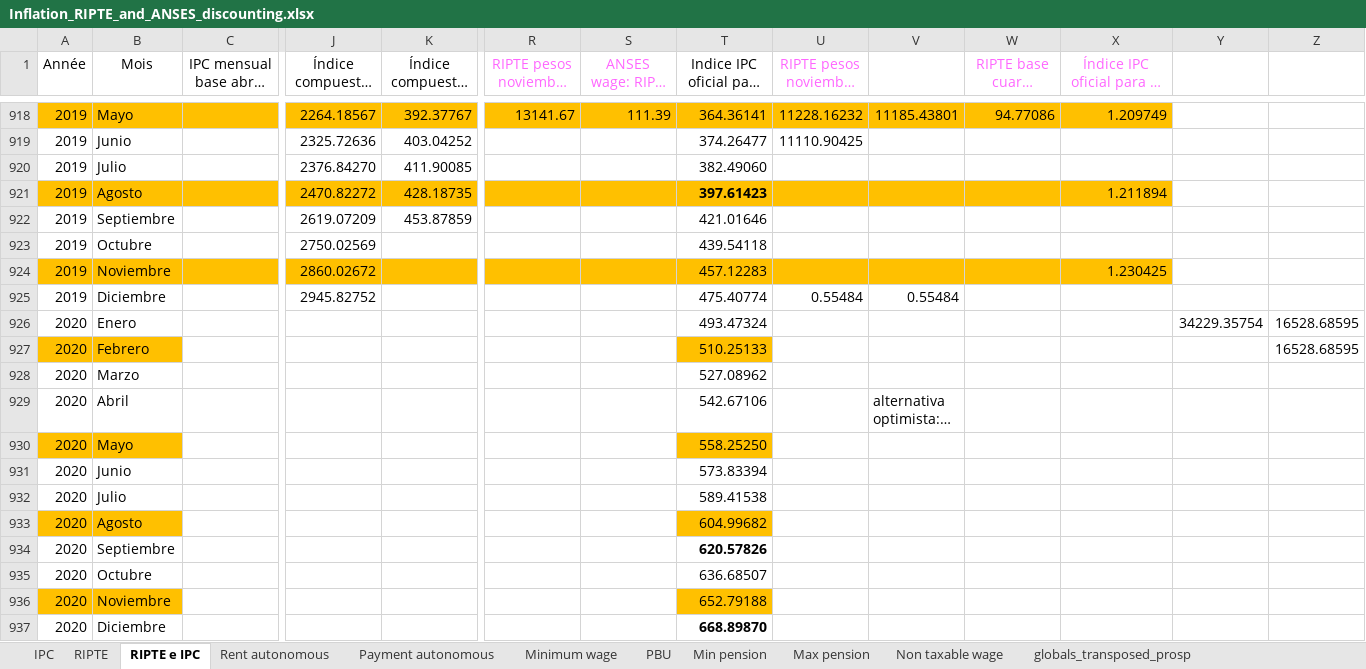
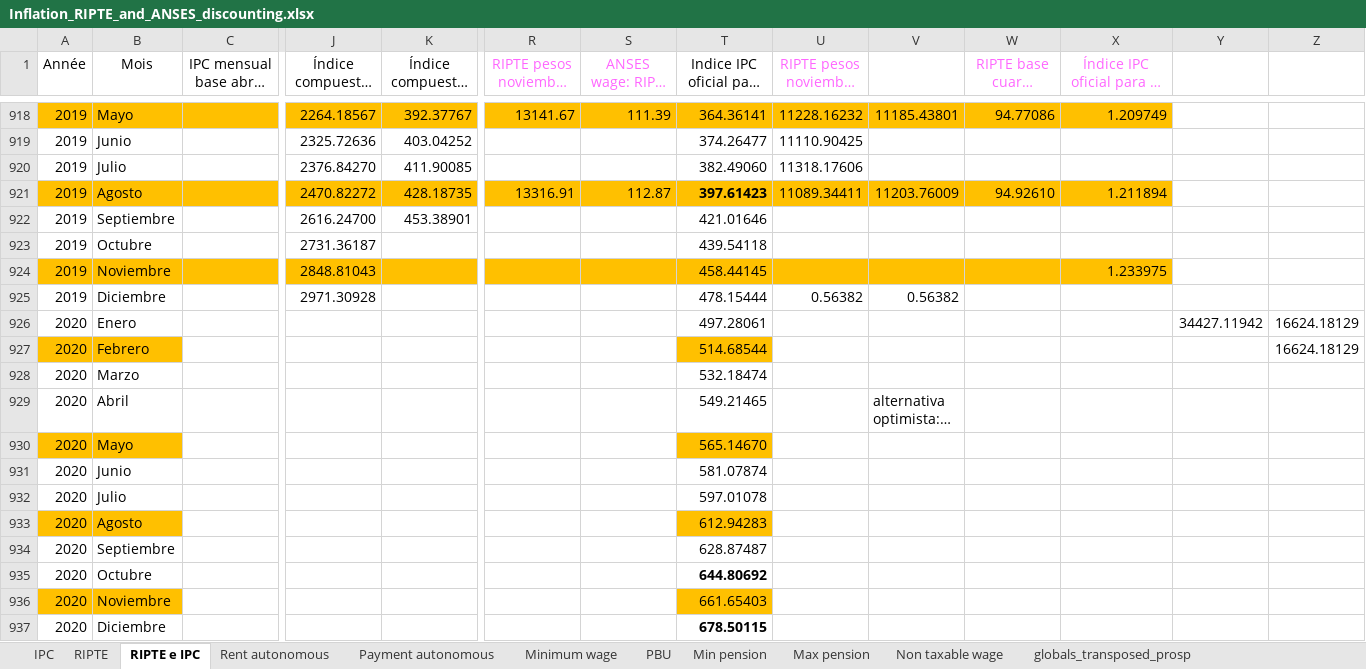
Before and after one commit to leonardo-calcagno/MISSAR, an Excel workbook: LIAM2_commented_code/Historical_indexes/Compute_globals/Inflation_RIPTE_and_ANSES_discounting.xlsx, sheet RIPTE e IPC, drawn as a sheet; only a part is shown, gaps mark what is left out; long unchanged cells end in …; values as stored, in another font and other column widths than the file's, no borders; charts and pictures not drawn; the diff covers the shown part only; the diff names each change by its address in the sheet, - before the commit and + after, or states it on an @@ line.

```diff
--- a/LIAM2_commented_code/Historical_indexes/Compute_globals/Inflation_RIPTE_and_ANSES_discounting.xlsx (sheet RIPTE e IPC)
+++ b/LIAM2_commented_code/Historical_indexes/Compute_globals/Inflation_RIPTE_and_ANSES_discounting.xlsx (sheet RIPTE e IPC)
-U920: (empty)
+U920: 11318.17606
-R921: (empty)
+R921: 13316.91
-S921: (empty)
+S921: 112.87
-U921: (empty)
+U921: 11089.34411
-V921: (empty)
+V921: 11203.76009
-W921: (empty)
+W921: 94.92610
-J922: 2619.07209
+J922: 2616.24700
-K922: 453.87859
+K922: 453.38901
-J923: 2750.02569
+J923: 2731.36187
-J924: 2860.02672
+J924: 2848.81043
-T924: 457.12283
+T924: 458.44145
-X924: 1.230425
+X924: 1.233975
-J925: 2945.82752
+J925: 2971.30928
-T925: 475.40774
+T925: 478.15444
-U925: 0.55484
+U925: 0.56382
-V925: 0.55484
+V925: 0.56382
-T926: 493.47324
+T926: 497.28061
-Y926: 34229.35754
+Y926: 34427.11942
-Z926:Z927: 16528.68595
+Z926:Z927: 16624.18129
-T927: 510.25133
+T927: 514.68544
-T928: 527.08962
+T928: 532.18474
-T929: 542.67106
+T929: 549.21465
-T930: 558.25250
+T930: 565.14670
-T931: 573.83394
+T931: 581.07874
-T932: 589.41538
+T932: 597.01078
-T933: 604.99682
+T933: 612.94283
-T934: 620.57826
+T934: 628.87487
-T934 bold: on
+T934 bold: off
-T935: 636.68507
+T935: 644.80692
-T935 bold: off
+T935 bold: on
-T936: 652.79188
+T936: 661.65403
-T937: 668.89870
+T937: 678.50115
```
Also changed, not shown: 73 edited cells elsewhere in this sheet, sheet globals_transposed_prosp, sheet Non taxable wage, sheet IPC, sheet PBU, sheet Min pension, sheet Max pension, 1 more sheet, charts or pictures.
